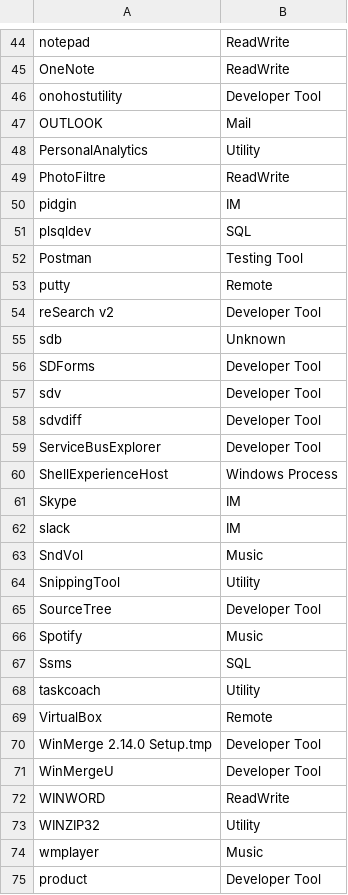
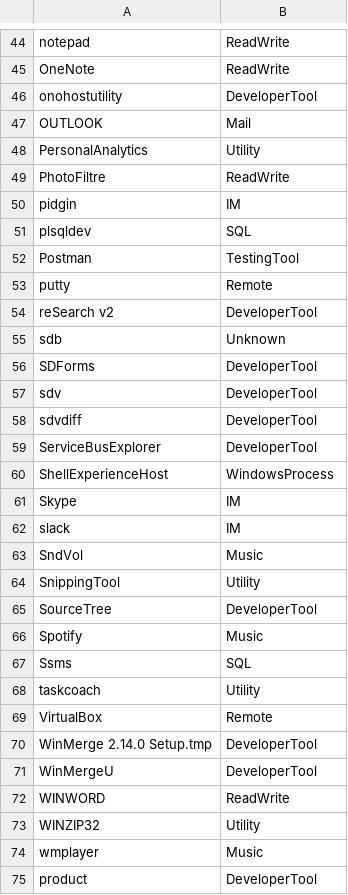
Before and after one commit to HASEL-UZH/PersonalAnalytics, a CSV file: src/client/AM.PA.MonitoringTool/TaskDetectionTracker/Resources/ProcessCategories.csv, drawn as a sheet; only a part is shown, gaps mark what is left out; the diff covers the shown part only.

Commit message:
task type prediction

```diff
--- a/src/client/AM.PA.MonitoringTool/TaskDetectionTracker/Resources/ProcessCategories.csv
+++ b/src/client/AM.PA.MonitoringTool/TaskDetectionTracker/Resources/ProcessCategories.csv
@@ -45,3 +45,3 @@ notepad,ReadWrite
 OneNote,ReadWrite
-onohostutility,Developer Tool
+onohostutility,DeveloperTool
 OUTLOOK,Mail
@@ -51,11 +51,11 @@ pidgin,IM
 plsqldev,SQL
-Postman,Testing Tool
+Postman,TestingTool
 putty,Remote
-reSearch v2,Developer Tool
+reSearch v2,DeveloperTool
 sdb,Unknown
-SDForms,Developer Tool
-sdv,Developer Tool
-sdvdiff,Developer Tool
-ServiceBusExplorer,Developer Tool
-ShellExperienceHost,Windows Process
+SDForms,DeveloperTool
+sdv,DeveloperTool
+sdvdiff,DeveloperTool
+ServiceBusExplorer,DeveloperTool
+ShellExperienceHost,WindowsProcess
 Skype,IM
@@ -64,3 +64,3 @@ SndVol,Music
 SnippingTool,Utility
-SourceTree,Developer Tool
+SourceTree,DeveloperTool
 Spotify,Music
@@ -69,4 +69,4 @@ taskcoach,Utility
 VirtualBox,Remote
-WinMerge 2.14.0 Setup.tmp,Developer Tool
-WinMergeU,Developer Tool
+WinMerge 2.14.0 Setup.tmp,DeveloperTool
+WinMergeU,DeveloperTool
 WINWORD,ReadWrite
@@ -74,2 +74,2 @@ WINZIP32,Utility
 wmplayer,Music
-product,Developer Tool
+product,DeveloperTool
```
Also changed, not shown: 13 edited cells elsewhere in this file, 5 other files.
